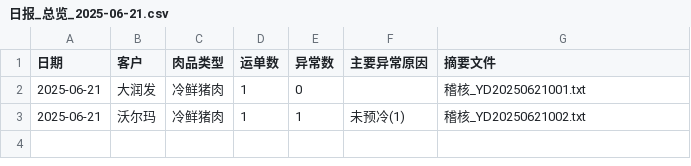
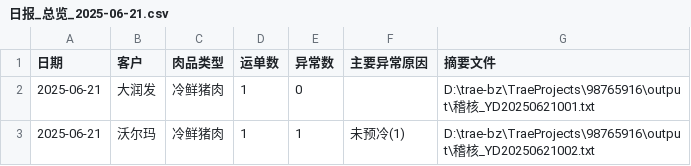
Before and after one commit to 3229934140-123456/wssadd98765916, a CSV file: output/日报_总览_2025-06-21.csv, drawn as a sheet.

```diff
--- a/output/日报_总览_2025-06-21.csv
+++ b/output/日报_总览_2025-06-21.csv
@@ -1,3 +1,3 @@
 日期,客户,肉品类型,运单数,异常数,主要异常原因,摘要文件
-2025-06-21,大润发,冷鲜猪肉,1,0,,稽核_YD20250621001.txt
-2025-06-21,沃尔玛,冷鲜猪肉,1,1,未预冷(1),稽核_YD20250621002.txt
+2025-06-21,大润发,冷鲜猪肉,1,0,,D:\trae-bz\TraeProjects\98765916\output\稽核_YD20250621001.txt
+2025-06-21,沃尔玛,冷鲜猪肉,1,1,未预冷(1),D:\trae-bz\TraeProjects\98765916\output\稽核_YD20250621002.txt
```
Also changed, not shown: output/复核交接单_20250620_20250621.csv, output/日报_异常明细_2025-06-20.csv, 8 other files.
